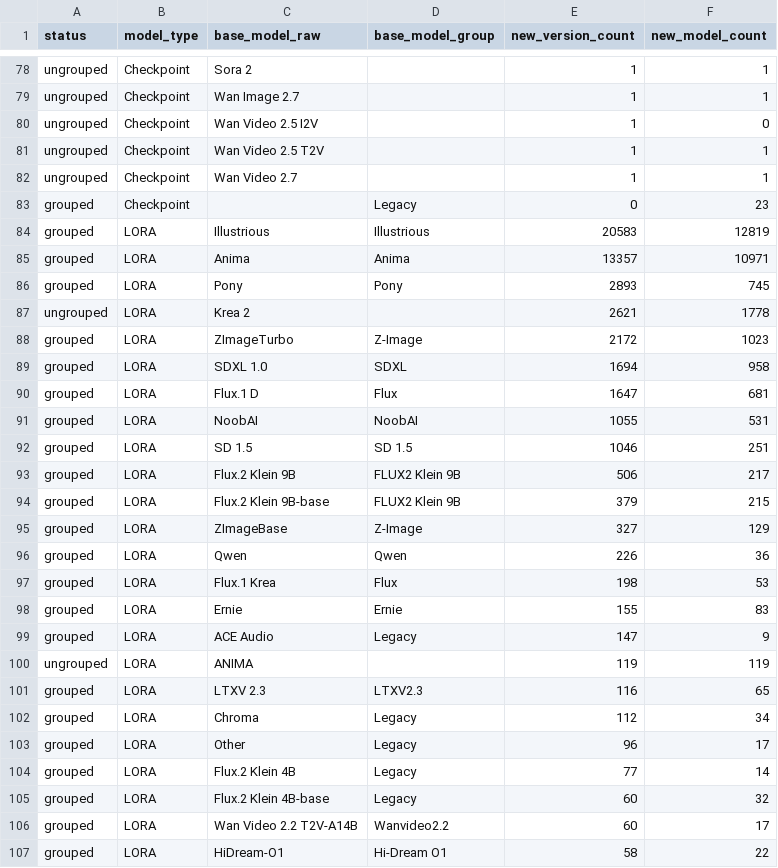
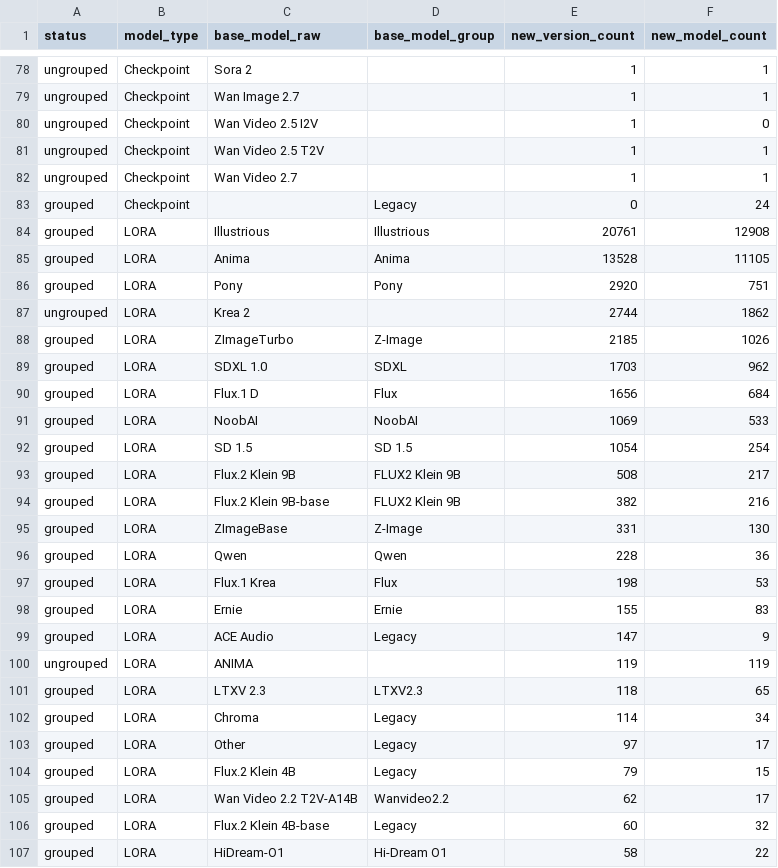
Before and after one commit to Shiba-2-shiba/civiresearch-experimental, a CSV file: data/exports/base_model_audit.csv, drawn as a sheet; only a part is shown, gaps mark what is left out; the diff covers the shown part only.

```diff
--- a/data/exports/base_model_audit.csv
+++ b/data/exports/base_model_audit.csv
@@ -82,16 +82,16 @@ ungrouped,Checkpoint,Wan Video 2.5 T2V,,1,1
 ungrouped,Checkpoint,Wan Video 2.7,,1,1
-grouped,Checkpoint,,Legacy,0,23
-grouped,LORA,Illustrious,Illustrious,20583,12819
-grouped,LORA,Anima,Anima,13357,10971
-grouped,LORA,Pony,Pony,2893,745
-ungrouped,LORA,Krea 2,,2621,1778
-grouped,LORA,ZImageTurbo,Z-Image,2172,1023
-grouped,LORA,SDXL 1.0,SDXL,1694,958
-grouped,LORA,Flux.1 D,Flux,1647,681
-grouped,LORA,NoobAI,NoobAI,1055,531
-grouped,LORA,SD 1.5,SD 1.5,1046,251
-grouped,LORA,Flux.2 Klein 9B,FLUX2 Klein 9B,506,217
-grouped,LORA,Flux.2 Klein 9B-base,FLUX2 Klein 9B,379,215
-grouped,LORA,ZImageBase,Z-Image,327,129
-grouped,LORA,Qwen,Qwen,226,36
+grouped,Checkpoint,,Legacy,0,24
+grouped,LORA,Illustrious,Illustrious,20761,12908
+grouped,LORA,Anima,Anima,13528,11105
+grouped,LORA,Pony,Pony,2920,751
+ungrouped,LORA,Krea 2,,2744,1862
+grouped,LORA,ZImageTurbo,Z-Image,2185,1026
+grouped,LORA,SDXL 1.0,SDXL,1703,962
+grouped,LORA,Flux.1 D,Flux,1656,684
+grouped,LORA,NoobAI,NoobAI,1069,533
+grouped,LORA,SD 1.5,SD 1.5,1054,254
+grouped,LORA,Flux.2 Klein 9B,FLUX2 Klein 9B,508,217
+grouped,LORA,Flux.2 Klein 9B-base,FLUX2 Klein 9B,382,216
+grouped,LORA,ZImageBase,Z-Image,331,130
+grouped,LORA,Qwen,Qwen,228,36
 grouped,LORA,Flux.1 Krea,Flux,198,53
@@ -100,8 +100,8 @@ grouped,LORA,ACE Audio,Legacy,147,9
 ungrouped,LORA,ANIMA,,119,119
-grouped,LORA,LTXV 2.3,LTXV2.3,116,65
-grouped,LORA,Chroma,Legacy,112,34
-grouped,LORA,Other,Legacy,96,17
-grouped,LORA,Flux.2 Klein 4B,Legacy,77,14
+grouped,LORA,LTXV 2.3,LTXV2.3,118,65
+grouped,LORA,Chroma,Legacy,114,34
+grouped,LORA,Other,Legacy,97,17
+grouped,LORA,Flux.2 Klein 4B,Legacy,79,15
+grouped,LORA,Wan Video 2.2 T2V-A14B,Wanvideo2.2,62,17
 grouped,LORA,Flux.2 Klein 4B-base,Legacy,60,32
-grouped,LORA,Wan Video 2.2 T2V-A14B,Wanvideo2.2,60,17
 grouped,LORA,HiDream-O1,Hi-Dream O1,58,22
```
Also changed, not shown: 5 added rows, 4 removed rows and 7 edited cells elsewhere in this file, data/daily_counts.csv, data/exports/monthly_counts.csv, 2 other files.
